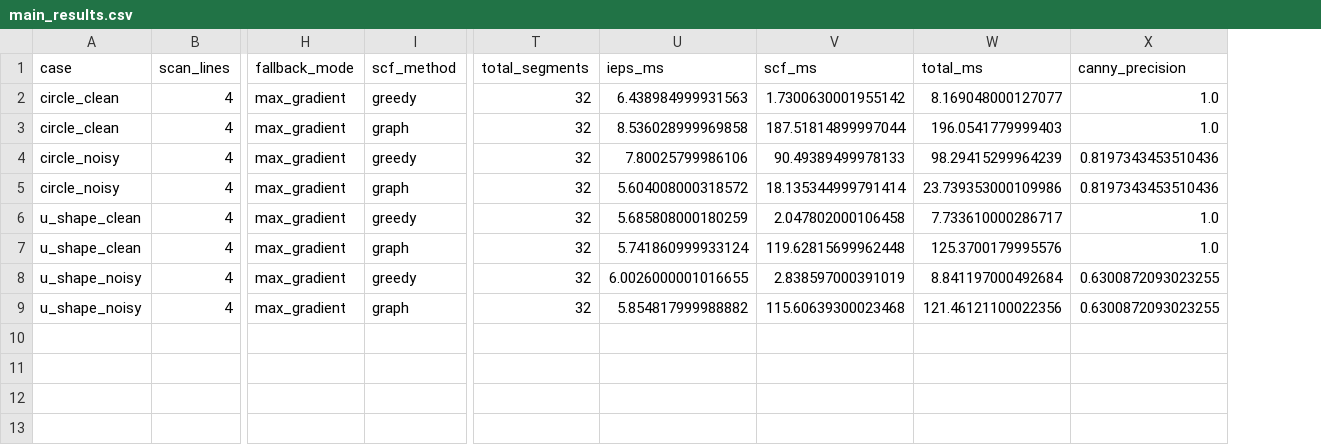
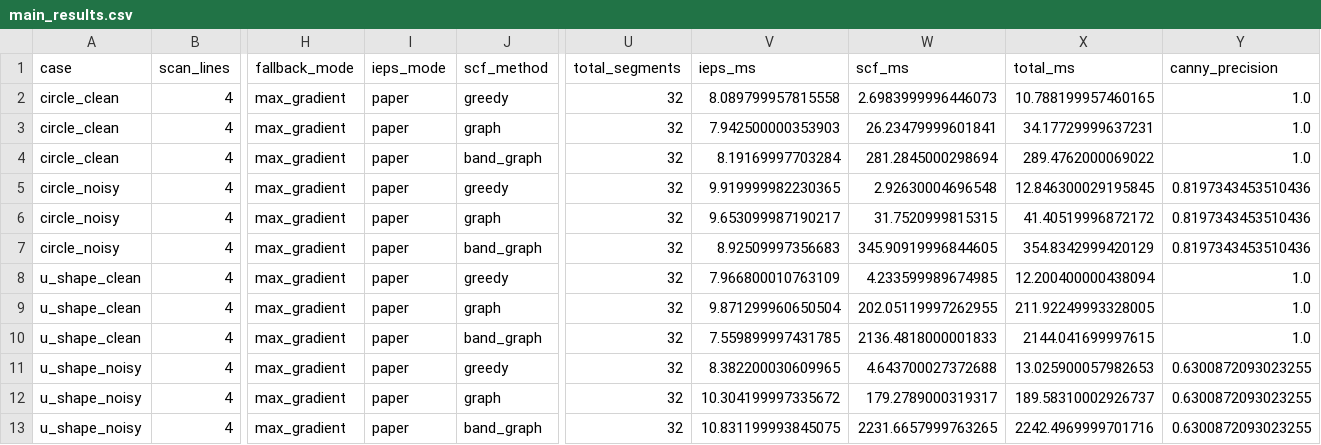
Before and after one commit to ParthGoswami001-THD/Computer-Vision-Assigment-3, a CSV file: results/tables/main_results.csv, drawn as a sheet; only a part is shown, gaps mark what is left out; addresses are those after the commit; rows hold the shown columns only; the diff names each change by its address in the sheet, - before the commit and + after, or states it on an @@ line.

```diff
--- a/results/tables/main_results.csv
+++ b/results/tables/main_results.csv
+column I (ieps_mode), rows 2-3: paper | paper; rows 5-6: paper | paper; rows 8-9: paper | paper; rows 11-12: paper | paper
-V2 (ieps_ms): 6.438984999931563
+V2 (ieps_ms): 8.089799957815558
-W2 (scf_ms): 1.7300630001955142
+W2 (scf_ms): 2.6983999996446073
-X2 (total_ms): 8.169048000127077
+X2 (total_ms): 10.788199957460165
-V3 (ieps_ms): 8.536028999969858
+V3 (ieps_ms): 7.942500000353903
-W3 (scf_ms): 187.51814899997044
+W3 (scf_ms): 26.23479999601841
-X3 (total_ms): 196.0541779999403
+X3 (total_ms): 34.17729999637231
+row 4: circle_clean | 4 | max_gradient | paper | band_graph | 32 | 8.19169997703284 | 281.2845000298694 | 289.4762000069022 | 1.0
-V5 (ieps_ms): 7.80025799986106
+V5 (ieps_ms): 9.919999982230365
-W5 (scf_ms): 90.49389499978133
+W5 (scf_ms): 2.92630004696548
-X5 (total_ms): 98.29415299964239
+X5 (total_ms): 12.846300029195845
-V6 (ieps_ms): 5.604008000318572
+V6 (ieps_ms): 9.653099987190217
-W6 (scf_ms): 18.135344999791414
+W6 (scf_ms): 31.7520999815315
-X6 (total_ms): 23.739353000109986
+X6 (total_ms): 41.40519996872172
+row 7: circle_noisy | 4 | max_gradient | paper | band_graph | 32 | 8.92509997356683 | 345.90919996844605 | 354.8342999420129 | 0.8197343453510436
-V8 (ieps_ms): 5.685808000180259
+V8 (ieps_ms): 7.966800010763109
-W8 (scf_ms): 2.047802000106458
+W8 (scf_ms): 4.233599989674985
-X8 (total_ms): 7.733610000286717
+X8 (total_ms): 12.200400000438094
-V9 (ieps_ms): 5.741860999933124
+V9 (ieps_ms): 9.871299960650504
-W9 (scf_ms): 119.62815699962448
+W9 (scf_ms): 202.05119997262955
-X9 (total_ms): 125.3700179995576
+X9 (total_ms): 211.92249993328005
+row 10: u_shape_clean | 4 | max_gradient | paper | band_graph | 32 | 7.559899997431785 | 2136.4818000001833 | 2144.041699997615 | 1.0
-V11 (ieps_ms): 6.0026000001016655
+V11 (ieps_ms): 8.382200030609965
-W11 (scf_ms): 2.838597000391019
+W11 (scf_ms): 4.643700027372688
-X11 (total_ms): 8.841197000492684
+X11 (total_ms): 13.025900057982653
-V12 (ieps_ms): 5.854817999988882
+V12 (ieps_ms): 10.304199997335672
-W12 (scf_ms): 115.60639300023468
+W12 (scf_ms): 179.2789000319317
-X12 (total_ms): 121.46121100022356
+X12 (total_ms): 189.58310002926737
+row 13: u_shape_noisy | 4 | max_gradient | paper | band_graph | 32 | 10.831199993845075 | 2231.6657999763265 | 2242.4969999701716 | 0.6300872093023255
```
Also changed, not shown: results/tables/bug_fix_study.csv, results/tables/parameter_study.csv, 18 other files.
